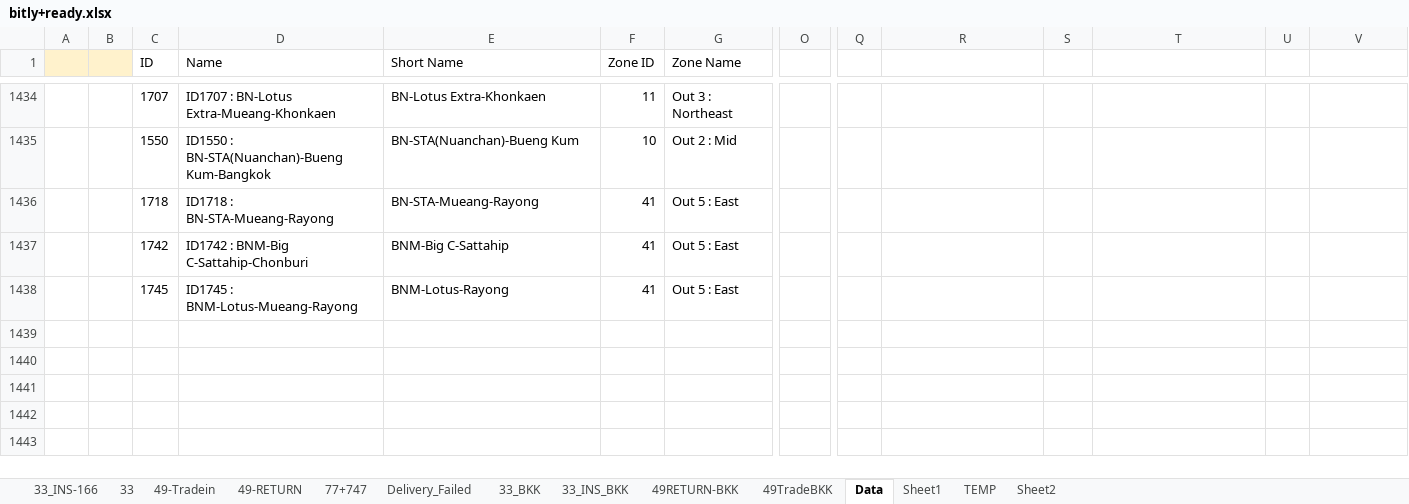
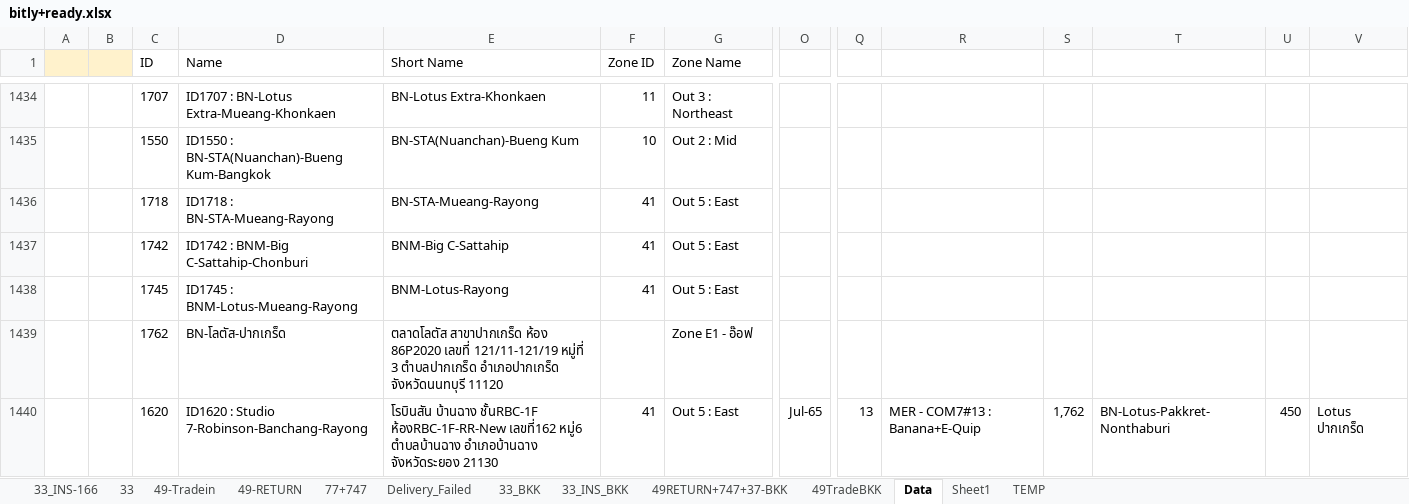
Before and after one commit to famasf1/my-work-python-script, an Excel workbook: Docref/bitly+ready.xlsx, sheet Data, drawn as a sheet; only a part is shown, gaps mark what is left out; values as stored, in another font and other column widths than the file's, no borders; rows hold the shown columns only; the diff names each change by its address in the sheet, - before the commit and + after, or states it on an @@ line.

```diff
--- a/Docref/bitly+ready.xlsx (sheet Data)
+++ b/Docref/bitly+ready.xlsx (sheet Data)
-sheet tab: 49RETURN-BKK
+sheet tab: 49RETURN+747+37-BKK
-sheet tab: Sheet2
+row 1439:  |  | 1762 | BN-โลตัส-ปากเกร็ด | ตลาดโลตัส สาขาปากเกร็ด ห้อง 86P2020 เลขที่ 121/11-121/19 หมู่ที่ 3 ตำบลปากเกร็ด อำเภอปากเกร็ด จังหวัดนนทบุรี 11120 |  | Zone E1 - อ๊อฟ
+row 1440:  |  | 1620 | ID1620 : Studio 7-Robinson-Banchang-Rayong | โรบินสัน บ้านฉาง ชั้นRBC-1F ห้องRBC-1F-RR-New เลขที่162 หมู่6 ตำบลบ้านฉาง อำเภอบ้านฉาง จังหวัดระยอง 21130 | 41 | Out 5 : East | Jul-65 | 13 | MER - COM7#13 : Banana+E-Quip | 1,762 | BN-Lotus-Pakkret-Nonthaburi | 450 | Lotus ปากเกร็ด
```
Also changed, not shown: sheet 77+747, sheet 49-Tradein, sheet 49-RETURN, sheet 33_INS-166, sheet 33, sheet 49RETURN+747+37-BKK, 3 more sheets, formulas that keep their value, Greenbox/กล่องเขียว.xlsx, Print Barcode (dev)/barcode.xlsx, 16 other files.
